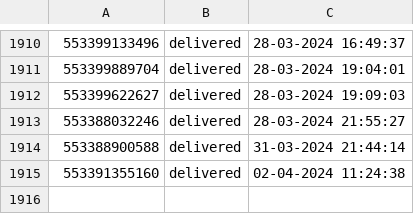
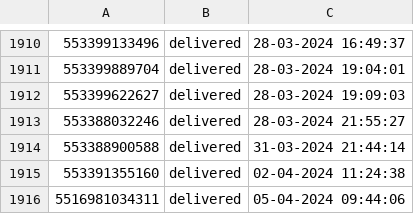
Before and after one commit to pedro0506/glitch-filadelfia, a CSV file: whatsapp-log.csv, drawn as a sheet; only a part is shown, gaps mark what is left out; the diff names each change by its address in the sheet, - before the commit and + after, or states it on an @@ line.

Commit message:
📼🏚 Checkpoint

```diff
--- a/whatsapp-log.csv
+++ b/whatsapp-log.csv
+row 1916: 5516981034311 | delivered | 05-04-2024 09:44:06
```
